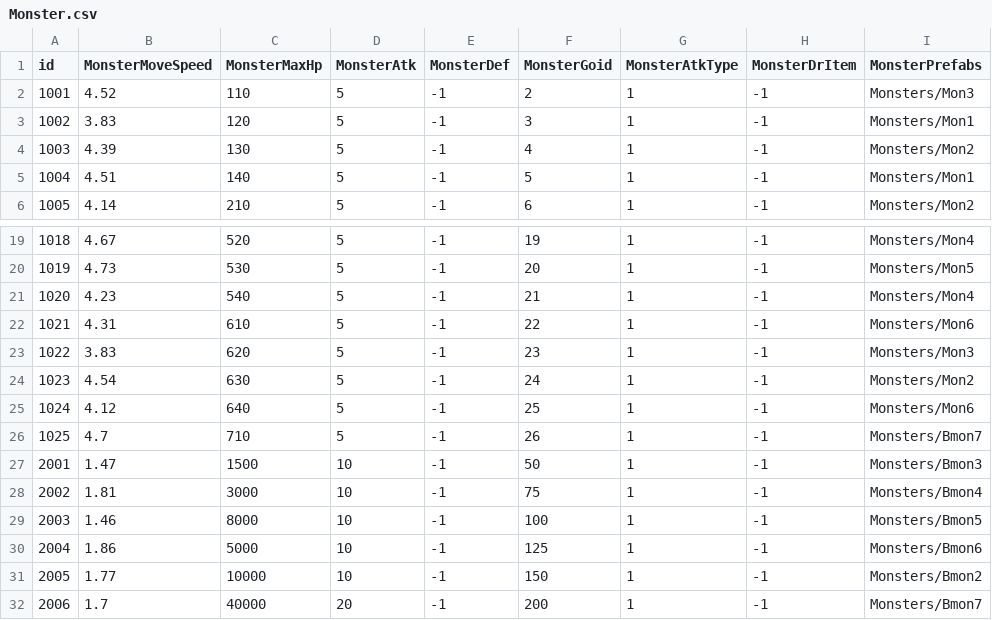
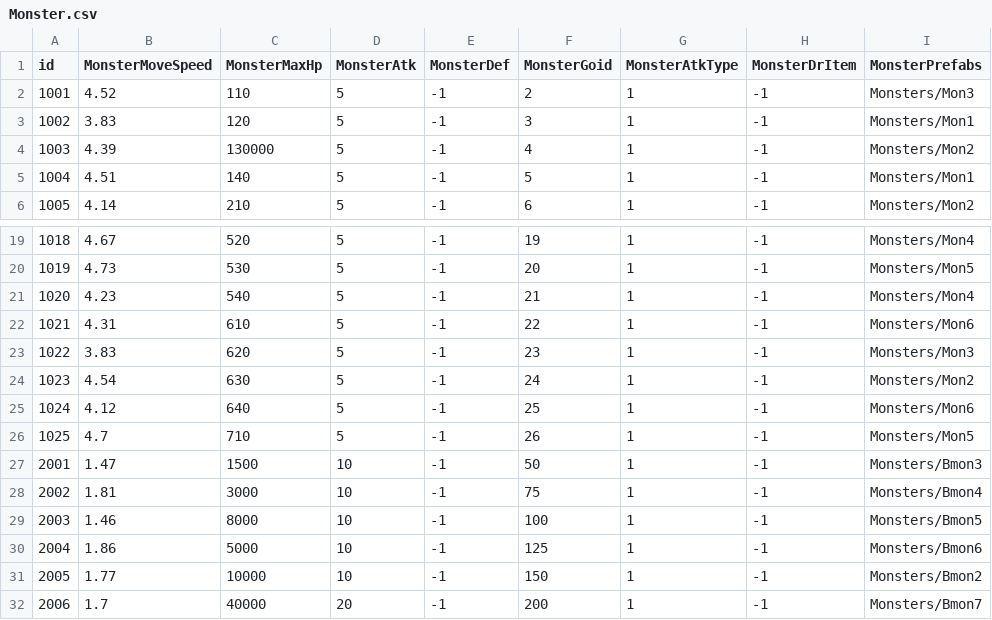
Before and after one commit to Omsuky97/GOproject, a CSV file: Assets/Resources/Data/CSVDataTable/Monster.csv, drawn as a sheet; only a part is shown, gaps mark what is left out.

```diff
--- a/Assets/Resources/Data/CSVDataTable/Monster.csv
+++ b/Assets/Resources/Data/CSVDataTable/Monster.csv
@@ -3,3 +3,3 @@ id,MonsterMoveSpeed,MonsterMaxHp,MonsterAtk,MonsterDef,MonsterGoid,MonsterAtkTyp
 1002,3.83,120,5,-1,3,1,-1,Monsters/Mon1
-1003,4.39,130,5,-1,4,1,-1,Monsters/Mon2
+1003,4.39,130000,5,-1,4,1,-1,Monsters/Mon2
 1004,4.51,140,5,-1,5,1,-1,Monsters/Mon1
@@ -25,3 +25,3 @@ id,MonsterMoveSpeed,MonsterMaxHp,MonsterAtk,MonsterDef,MonsterGoid,MonsterAtkTyp
 1024,4.12,640,5,-1,25,1,-1,Monsters/Mon6
-1025,4.7,710,5,-1,26,1,-1,Monsters/Bmon7
+1025,4.7,710,5,-1,26,1,-1,Monsters/Mon5
 2001,1.47,1500,10,-1,50,1,-1,Monsters/Bmon3
```
Also changed, not shown: 14 other files.
